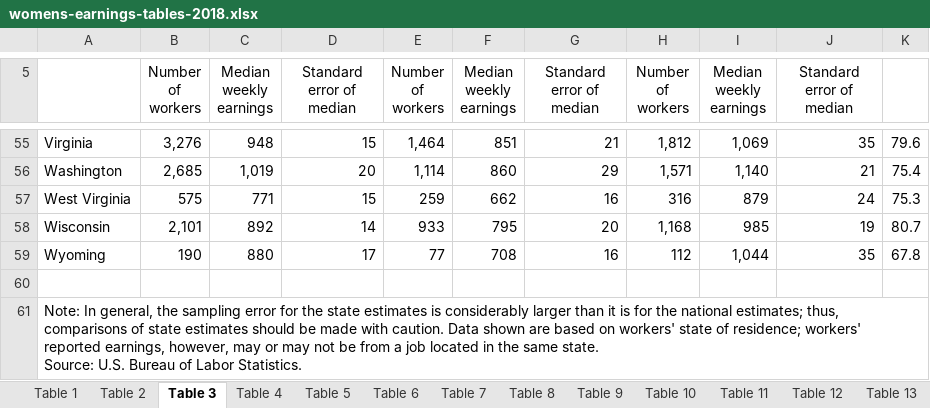
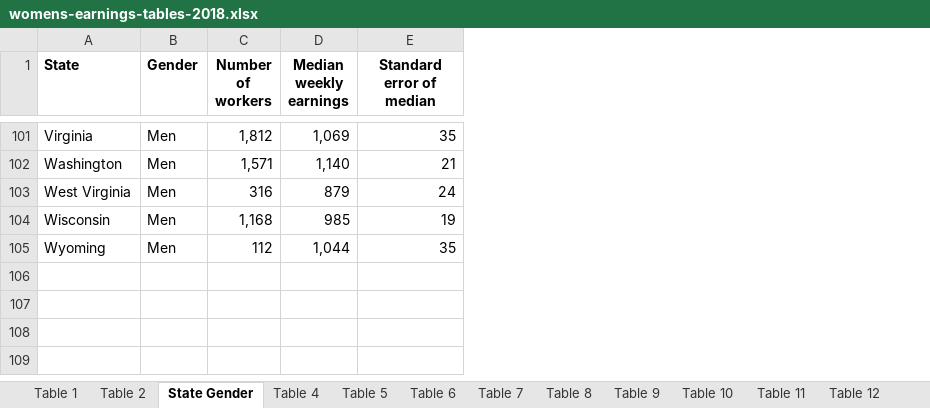
Before and after one commit to KelliDSmith/Group2_Capstone, an Excel workbook: Resources/womens-earnings-tables-2018.xlsx, sheet State Gender, drawn as a sheet; only a part is shown, gaps mark what is left out; values as stored, in another font and other column widths than the file's, no borders; removed rows and columns are numbered as before the commit, all else as after; ↵ is a line break in a cell; the diff covers the shown part only; the diff names each change by its address in the sheet, - before the commit and + after, or states it on an @@ line.

```diff
--- a/Resources/womens-earnings-tables-2018.xlsx (sheet State Gender)
+++ b/Resources/womens-earnings-tables-2018.xlsx (sheet State Gender)
-sheet tab: Table 3
+sheet tab: State Gender
-column B (Number of workers), rows 55-59: 3,276 | 2,685 | 575 | 2,101 | 190
-column C (Median weekly earnings), rows 55-59: 948 | 1,019 | 771 | 892 | 880
-column D (Standard error of median), rows 55-59: 15 | 20 | 15 | 14 | 17
-column E (Number of workers), rows 55-59: 1,464 | 1,114 | 259 | 933 | 77
-column F (Median weekly earnings), rows 55-59: 851 | 860 | 662 | 795 | 708
-column G (Standard error of median), rows 55-59: 21 | 29 | 16 | 20 | 16
+column B (Gender), rows 101-105: all Men
-column K, rows 55-59: 79.6 | 75.4 | 75.3 | 80.7 | 67.8
-A1: (empty)
+A1: State
-C1:E1 bold: off
+C1:E1 bold: on
-row 60: (empty)
-row 61: Note: In general, the sampling error for the state estimates is considerably larger than it is for the national estimates; thus, comparisons of state estimates should be made with caution. Data shown are based on workers' state of residence; workers' reported earnings, however, may or may not be from a job located in the same state. ↵ Source: U.S. Bureau of Labor Statistics.
```
Also changed, not shown: 51 added rows, 5 removed rows and 5 edited cells elsewhere in this sheet, sheet Table 2, Resources/womens-earnings-tables-2017.xlsx, Resources/womens-earnings-tables-2020.xlsx, 5 other files.
